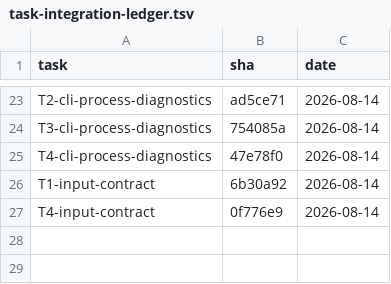
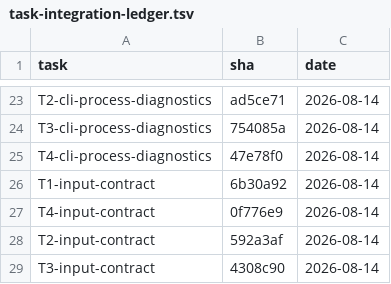
Before and after one commit to 2026-Engineering-Contest/MCPeak, a TSV file: docs/task-integration-ledger.tsv, drawn as a sheet; only a part is shown, gaps mark what is left out.

```diff
--- a/docs/task-integration-ledger.tsv
+++ b/docs/task-integration-ledger.tsv
@@ -27 +27,3 @@ T1-input-contract	6b30a92	2026-08-14
 T4-input-contract	0f776e9	2026-08-14
+T2-input-contract	592a3af	2026-08-14
+T3-input-contract	4308c90	2026-08-14
```
